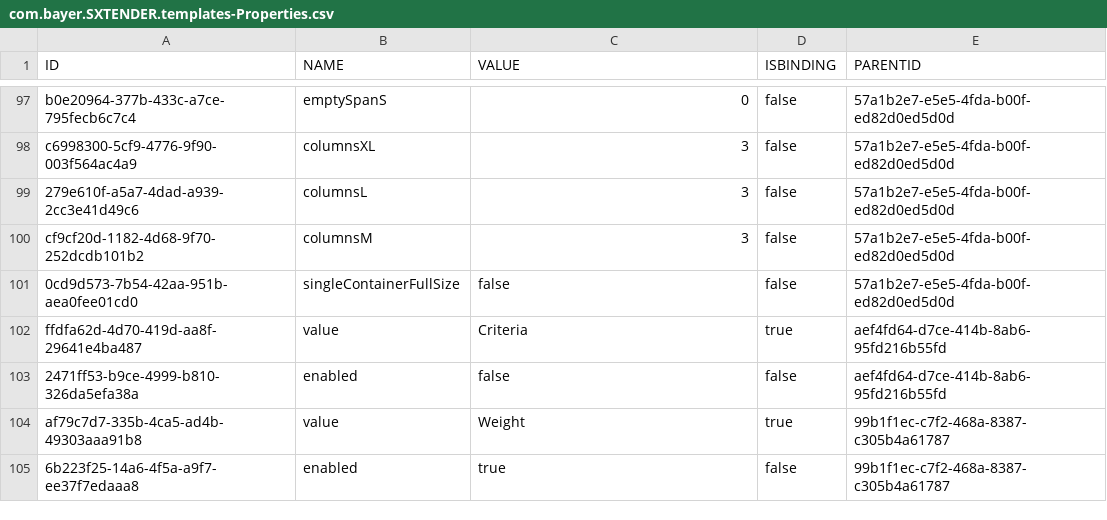
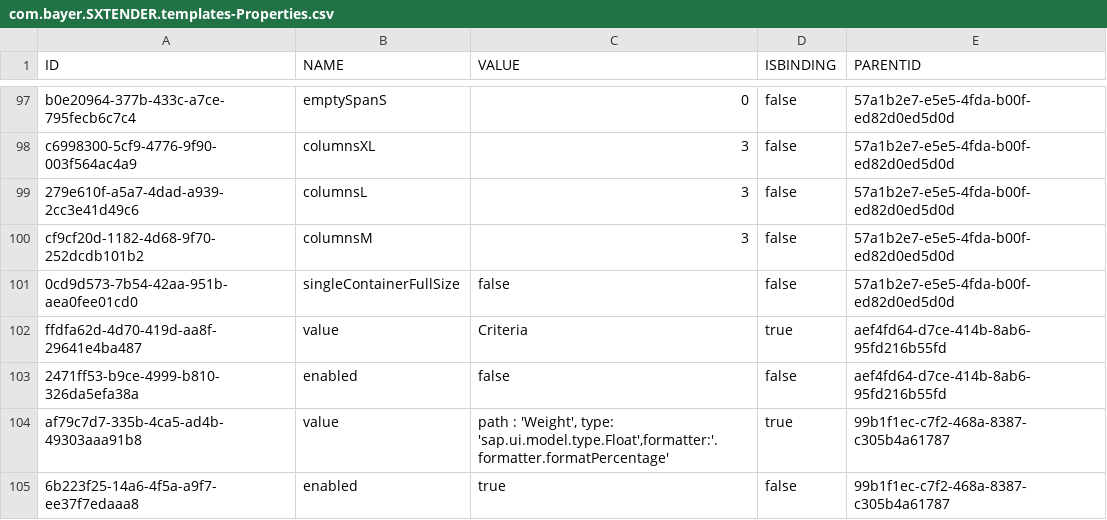
Before and after one commit to mandar-velankar/FAST_UI_TEMPLATES, a CSV file: db/data/com.bayer.SXTENDER.templates-Properties.csv, drawn as a sheet; only a part is shown, gaps mark what is left out.

Commit message:
FAST Standard award criteria should display static list of country-specific criteria where used simply inputs % - saving & checks

```diff
--- a/db/data/com.bayer.SXTENDER.templates-Properties.csv
+++ b/db/data/com.bayer.SXTENDER.templates-Properties.csv
@@ -103,3 +103,3 @@ ffdfa62d-4d70-419d-aa8f-29641e4ba487;value;"Criteria";true;aef4fd64-d7ce-414b-8a
 2471ff53-b9ce-4999-b810-326da5efa38a;enabled;false;false;aef4fd64-d7ce-414b-8ab6-95fd216b55fd
-af79c7d7-335b-4ca5-ad4b-49303aaa91b8;value;"Weight";true;99b1f1ec-c7f2-468a-8387-c305b4a61787
+af79c7d7-335b-4ca5-ad4b-49303aaa91b8;value;"path : 'Weight', type: 'sap.ui.model.type.Float',formatter:'.formatter.formatPercentage'";true;99b1f1ec-c7f2-468a-8387-c305b4a61787
 6b223f25-14a6-4f5a-a9f7-ee37f7edaaa8;enabled;true;false;99b1f1ec-c7f2-468a-8387-c305b4a61787
```
